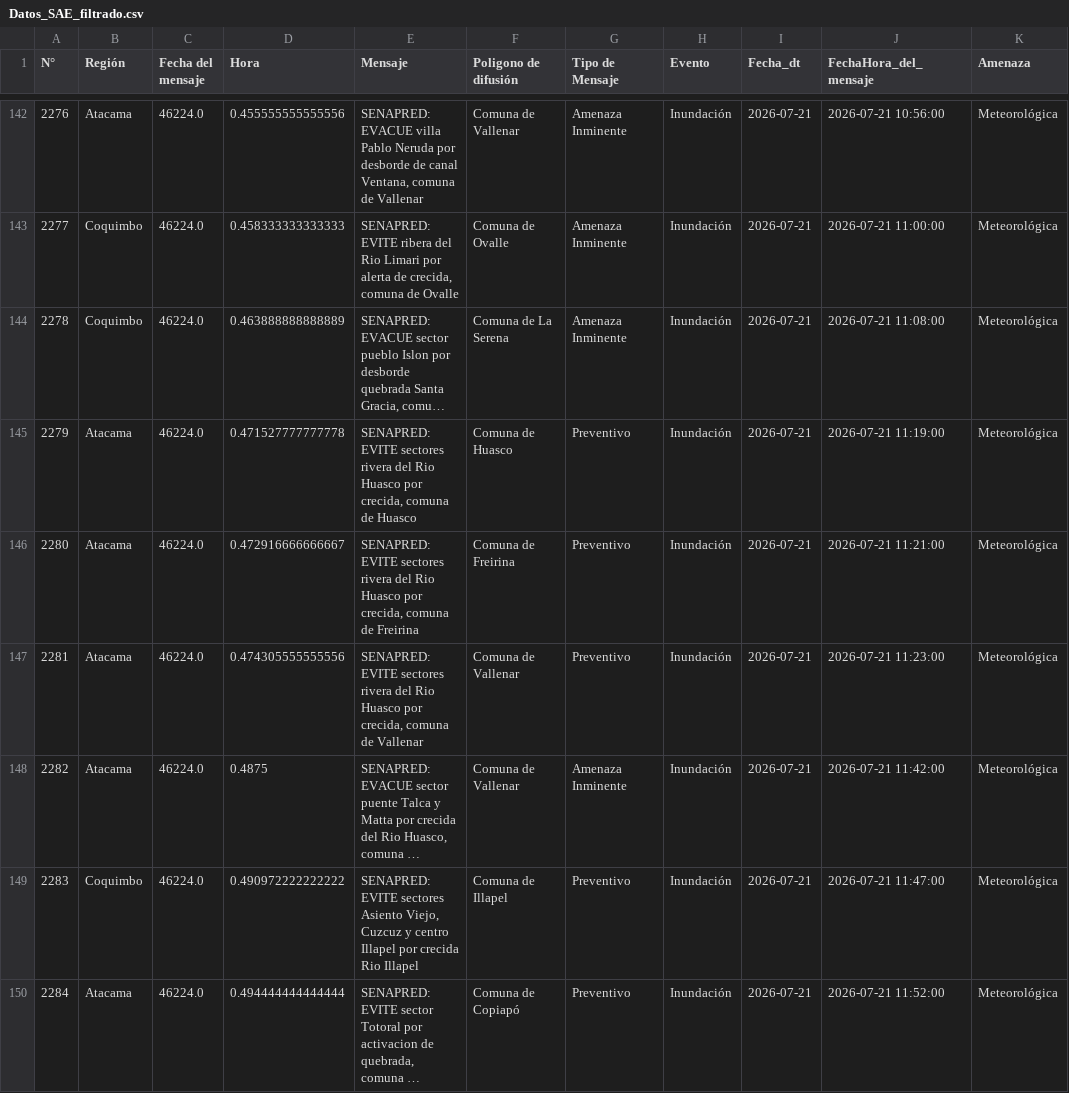
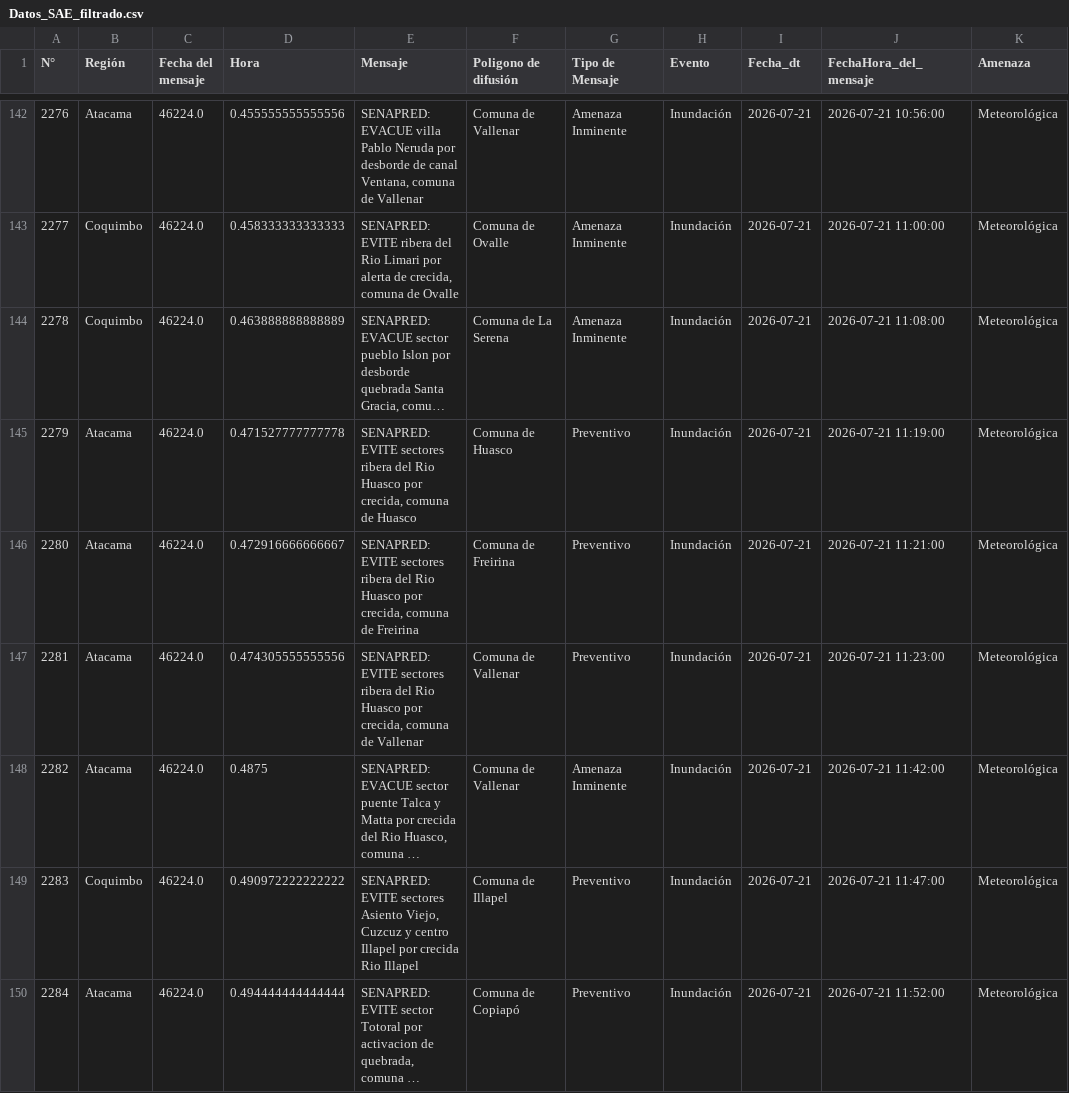
Before and after one commit to FranSENAPRED/datos-sae, a CSV file: Datos_SAE_filtrado.csv, drawn as a sheet; only a part is shown, gaps mark what is left out; long unchanged cells end in …; the diff names each change by its address in the sheet, - before the commit and + after, or states it on an @@ line.

```diff
--- a/Datos_SAE_filtrado.csv
+++ b/Datos_SAE_filtrado.csv
-E145 (Mensaje): …EVITE sectores rivera del Rio…
+E145 (Mensaje): …EVITE sectores ribera del Rio…
-E146 (Mensaje): …EVITE sectores rivera del Rio…
+E146 (Mensaje): …EVITE sectores ribera del Rio…
-E147 (Mensaje): …EVITE sectores rivera del Rio…
+E147 (Mensaje): …EVITE sectores ribera del Rio…
```
